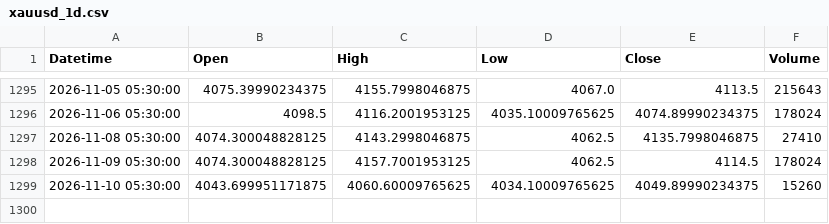
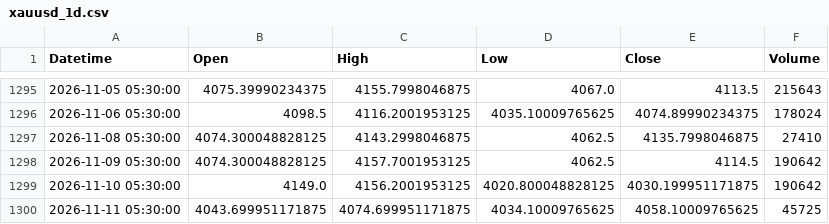
Before and after one commit to shikerkattiyar11-debug/xauusd-gold-data, a CSV file: data/xauusd_1d.csv, drawn as a sheet; only a part is shown, gaps mark what is left out.

```diff
--- a/data/xauusd_1d.csv
+++ b/data/xauusd_1d.csv
@@ -1297,3 +1297,4 @@ Datetime,Open,High,Low,Close,Volume
 2026-11-08 05:30:00,4074.300048828125,4143.2998046875,4062.5,4135.7998046875,27410
-2026-11-09 05:30:00,4074.300048828125,4157.7001953125,4062.5,4114.5,178024
-2026-11-10 05:30:00,4043.699951171875,4060.60009765625,4034.10009765625,4049.89990234375,15260
+2026-11-09 05:30:00,4074.300048828125,4157.7001953125,4062.5,4114.5,190642
+2026-11-10 05:30:00,4149.0,4156.2001953125,4020.800048828125,4030.199951171875,190642
+2026-11-11 05:30:00,4043.699951171875,4074.699951171875,4034.10009765625,4058.10009765625,45725
```
Also changed, not shown: data/xauusd_15m.csv, data/xauusd_1h.csv, 3 other files.
